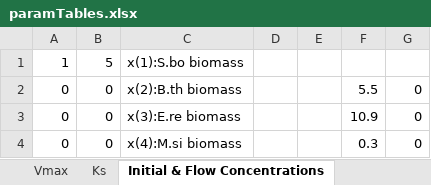
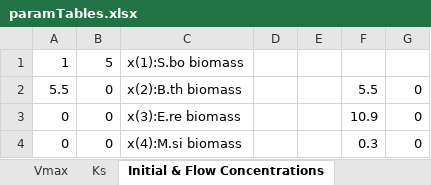
Before and after one commit to franciscozorrilla/Chalmers-iGEM2018, an Excel workbook: iGEM simulation environment/Scripts/paramTables.xlsx, sheet Initial & Flow Concentrations, drawn as a sheet; only a part is shown; values as stored, in another font and other column widths than the file's, no borders; the diff names each change by its address in the sheet, - before the commit and + after, or states it on an @@ line.

```diff
--- a/iGEM simulation environment/Scripts/paramTables.xlsx (sheet Initial & Flow Concentrations)
+++ b/iGEM simulation environment/Scripts/paramTables.xlsx (sheet Initial & Flow Concentrations)
-A2: 0
+A2: 5.5
```
Also changed, not shown: 1 other file.
